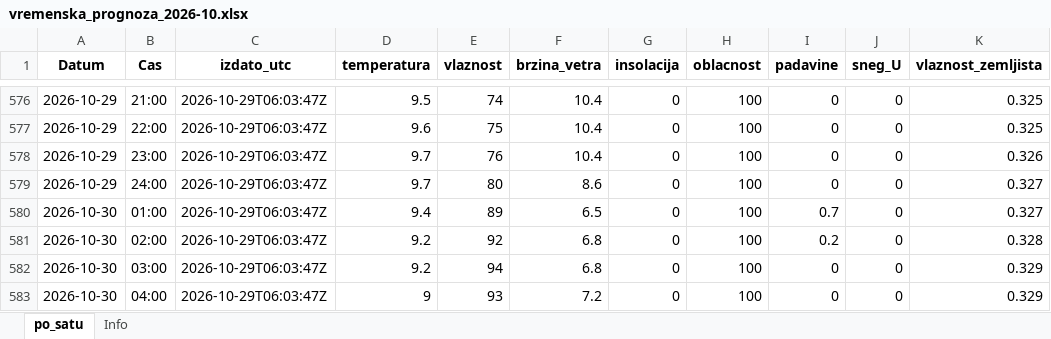
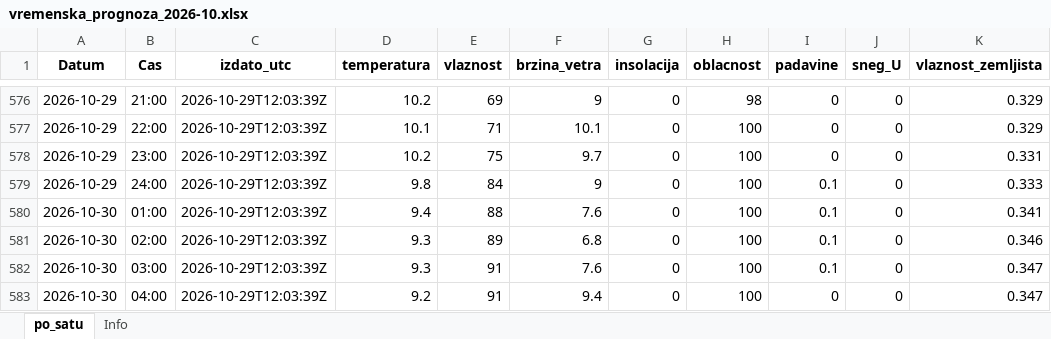
Before and after one commit to vijukM/ns-bike-data, an Excel workbook: podaci/vremenska_prognoza/excel/vremenska_prognoza_2026-10.xlsx, sheet po_satu, drawn as a sheet; only a part is shown, gaps mark what is left out; values as stored, in another font and other column widths than the file's, no borders; the diff covers the shown part only; the diff names each change by its address in the sheet, - before the commit and + after, or states it on an @@ line.

```diff
--- a/podaci/vremenska_prognoza/excel/vremenska_prognoza_2026-10.xlsx (sheet po_satu)
+++ b/podaci/vremenska_prognoza/excel/vremenska_prognoza_2026-10.xlsx (sheet po_satu)
-C576:C583 (izdato_utc): 2026-10-29T06:03:47Z
+C576:C583 (izdato_utc): 2026-10-29T12:03:39Z
-D576 (temperatura): 9.5
+D576 (temperatura): 10.2
-E576 (vlaznost): 74
+E576 (vlaznost): 69
-F576 (brzina_vetra): 10.4
+F576 (brzina_vetra): 9
-H576 (oblacnost): 100
+H576 (oblacnost): 98
-K576:K577 (vlaznost_zemljista): 0.325
+K576:K577 (vlaznost_zemljista): 0.329
-D577 (temperatura): 9.6
+D577 (temperatura): 10.1
-E577 (vlaznost): 75
+E577 (vlaznost): 71
-F577 (brzina_vetra): 10.4
+F577 (brzina_vetra): 10.1
-D578 (temperatura): 9.7
+D578 (temperatura): 10.2
-E578 (vlaznost): 76
+E578 (vlaznost): 75
-F578 (brzina_vetra): 10.4
+F578 (brzina_vetra): 9.7
-K578 (vlaznost_zemljista): 0.326
+K578 (vlaznost_zemljista): 0.331
-D579 (temperatura): 9.7
+D579 (temperatura): 9.8
-E579 (vlaznost): 80
+E579 (vlaznost): 84
-F579 (brzina_vetra): 8.6
+F579 (brzina_vetra): 9
-I579 (padavine): 0
+I579 (padavine): 0.1
-K579 (vlaznost_zemljista): 0.327
+K579 (vlaznost_zemljista): 0.333
-E580 (vlaznost): 89
+E580 (vlaznost): 88
-F580 (brzina_vetra): 6.5
+F580 (brzina_vetra): 7.6
-I580 (padavine): 0.7
+I580 (padavine): 0.1
-K580 (vlaznost_zemljista): 0.327
+K580 (vlaznost_zemljista): 0.341
-D581:D582 (temperatura): 9.2
+D581:D582 (temperatura): 9.3
-E581 (vlaznost): 92
+E581 (vlaznost): 89
-I581 (padavine): 0.2
+I581 (padavine): 0.1
-K581 (vlaznost_zemljista): 0.328
+K581 (vlaznost_zemljista): 0.346
-E582 (vlaznost): 94
+E582 (vlaznost): 91
-F582 (brzina_vetra): 6.8
+F582 (brzina_vetra): 7.6
-I582 (padavine): 0
+I582 (padavine): 0.1
-K582:K583 (vlaznost_zemljista): 0.329
+K582:K583 (vlaznost_zemljista): 0.347
-D583 (temperatura): 9
+D583 (temperatura): 9.2
-E583 (vlaznost): 93
+E583 (vlaznost): 91
-F583 (brzina_vetra): 7.2
+F583 (brzina_vetra): 9.4
```
Also changed, not shown: 293 edited cells elsewhere in this sheet, 13 other files.
